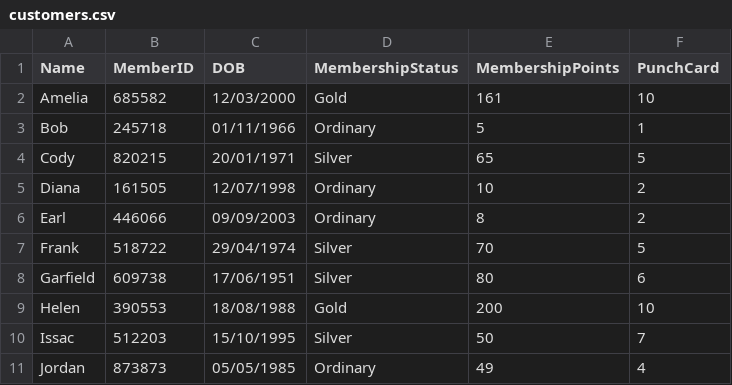
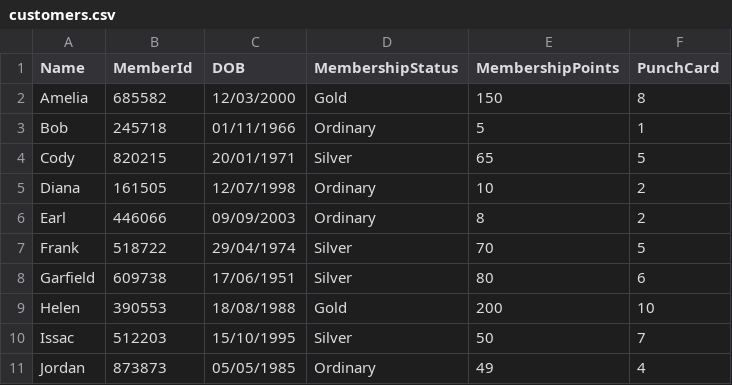
Before and after one commit to SzeKye/PRG2_Assignment, a CSV file: S10257172B_PRG2Assignment/bin/Debug/net6.0/customers.csv, drawn as a sheet.

```diff
--- a/S10257172B_PRG2Assignment/bin/Debug/net6.0/customers.csv
+++ b/S10257172B_PRG2Assignment/bin/Debug/net6.0/customers.csv
@@ -1,3 +1,3 @@
-Name,MemberID,DOB,MembershipStatus,MembershipPoints,PunchCard
-Amelia,685582,12/03/2000,Gold,161,10
+Name,MemberId,DOB,MembershipStatus,MembershipPoints,PunchCard
+Amelia,685582,12/03/2000,Gold,150,8
 Bob,245718,01/11/1966,Ordinary,5,1
```
Also changed, not shown: S10257172B_PRG2Assignment/bin/Debug/net6.0/orders.csv, 6 other files.
